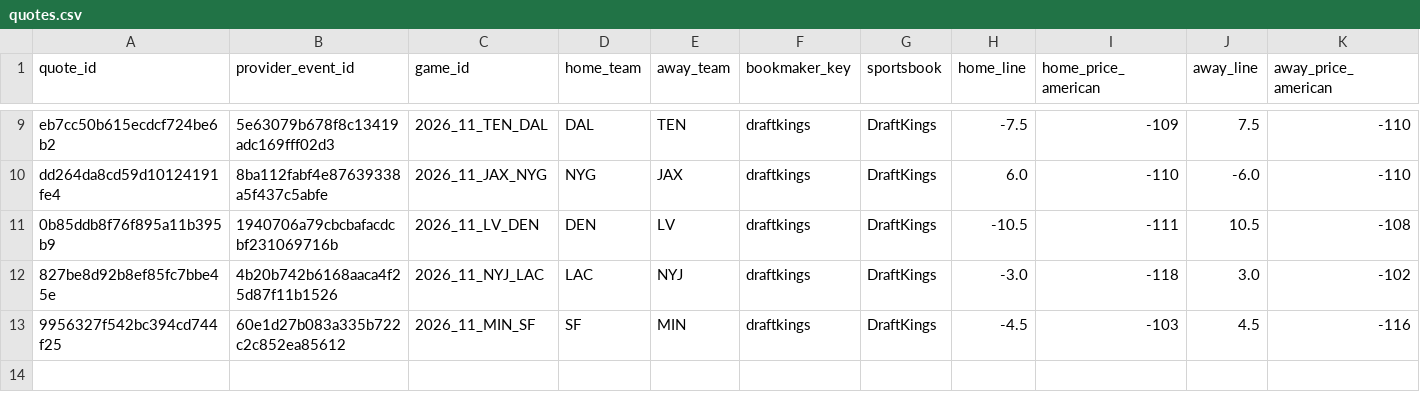
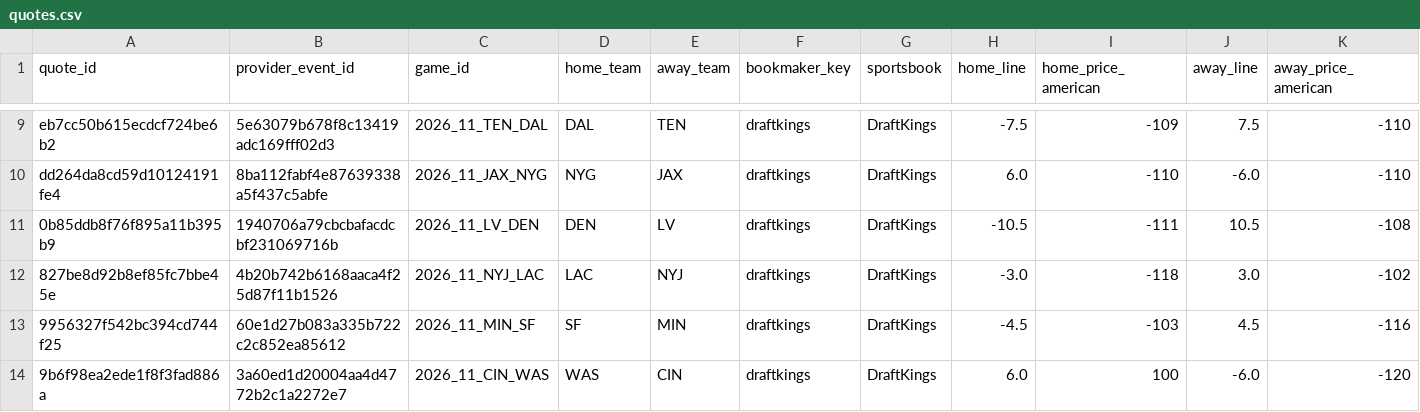
Before and after one commit to zachpierce2/nfl-prediction-model, a CSV file: data/auto_market/near_kickoff/quotes.csv, drawn as a sheet; only a part is shown, gaps mark what is left out; rows hold the shown columns only; the diff names each change by its address in the sheet, - before the commit and + after, or states it on an @@ line.

```diff
--- a/data/auto_market/near_kickoff/quotes.csv
+++ b/data/auto_market/near_kickoff/quotes.csv
+row 14: 9b6f98ea2ede1f8f3fad886a | 3a60ed1d20004aa4d4772b2c1a2272e7 | 2026_11_CIN_WAS | WAS | CIN | draftkings | DraftKings | 6.0 | 100 | -6.0 | -120
```
